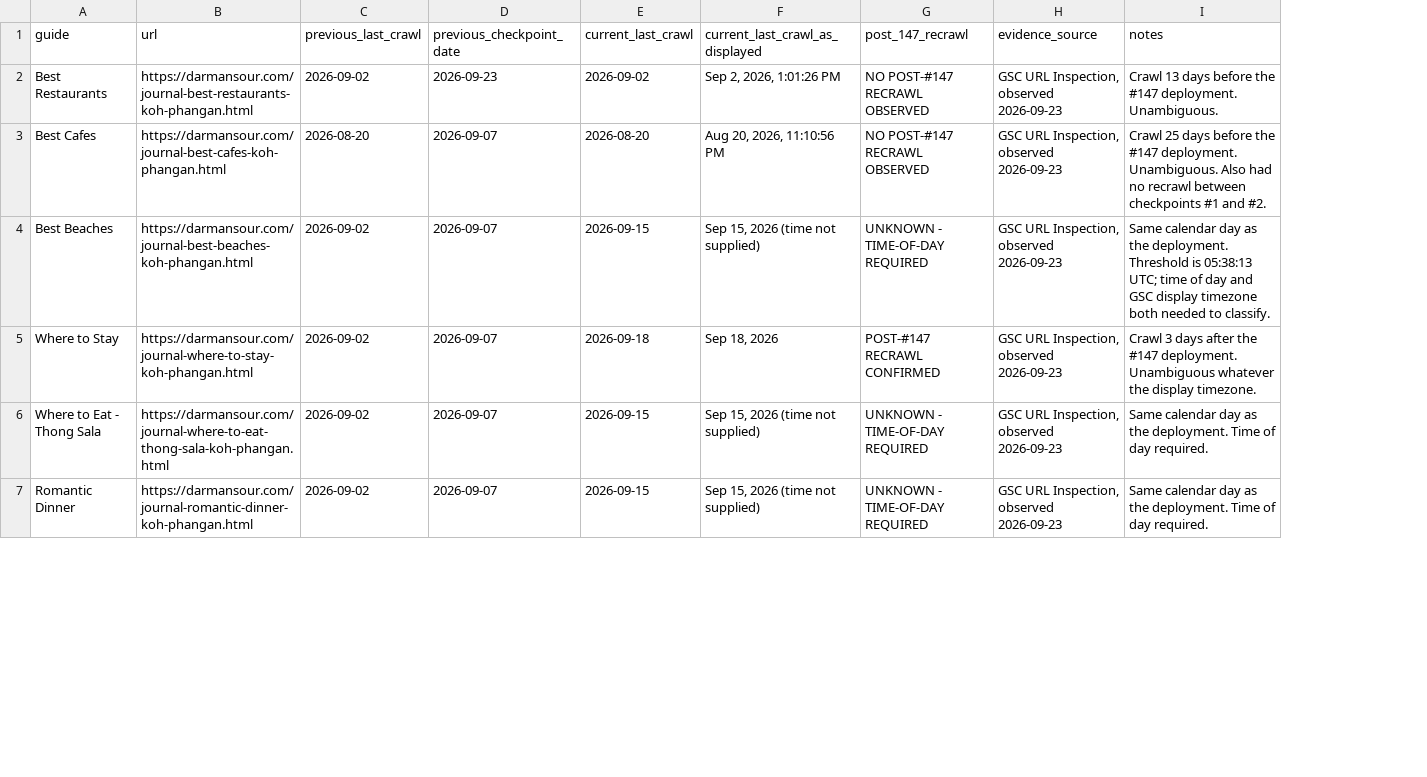
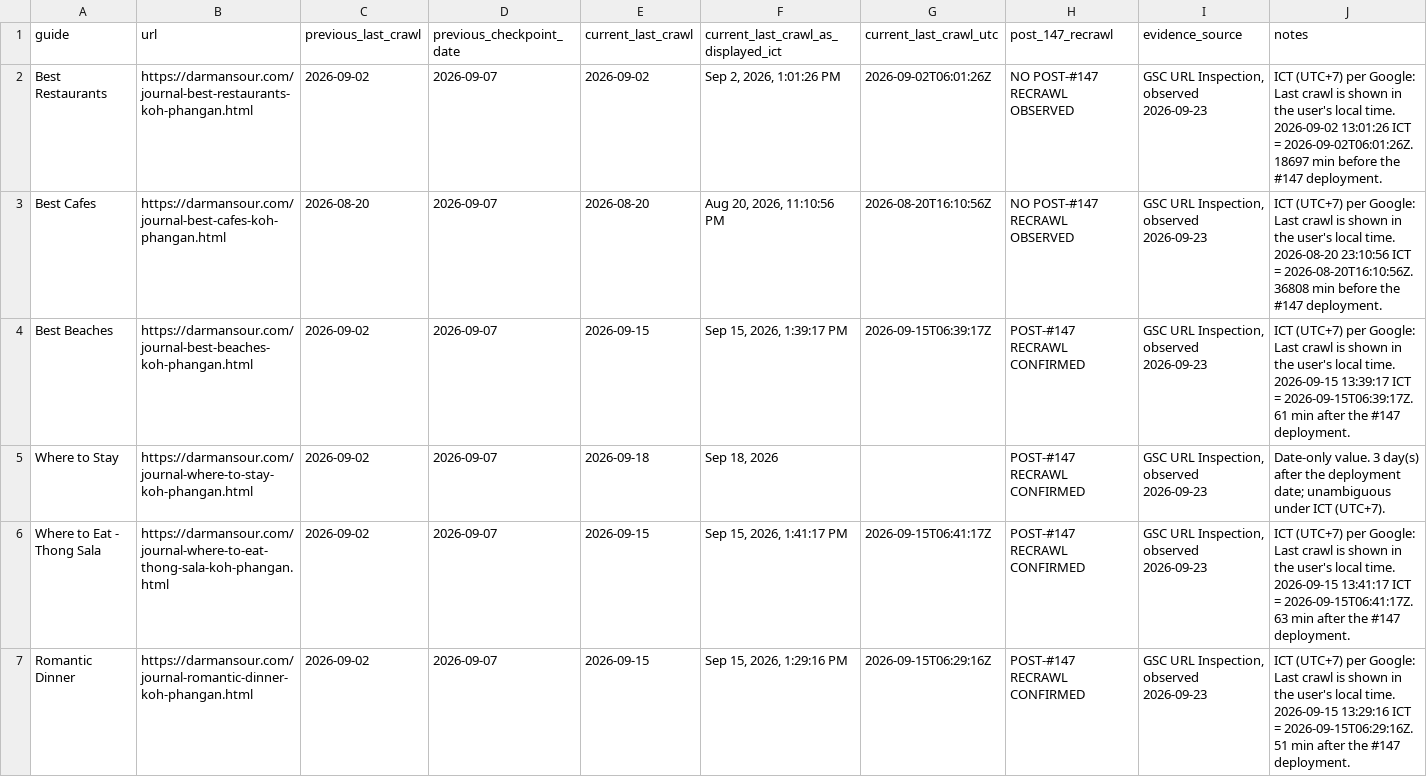
Before and after one commit to darmansourkpg-blip/dar-mansour-website, a CSV file: docs/geo/m1/gsc-crawl-checkpoint-3.csv, drawn as a sheet; only a part is shown; addresses are those after the commit; the diff covers the shown part only; the diff names each change by its address in the sheet, - before the commit and + after, or states it on an @@ line.

```diff
--- a/docs/geo/m1/gsc-crawl-checkpoint-3.csv
+++ b/docs/geo/m1/gsc-crawl-checkpoint-3.csv
+column G (current_last_crawl_utc), rows 2-7: 2026-09-02T06:01:26Z | 2026-08-20T16:10:56Z | 2026-09-15T06:39:17Z |  | 2026-09-15T06:41:17Z | 2026-09-15T06:29:16Z
-F1: current_last_crawl_as_displayed
+F1: current_last_crawl_as_displayed_ict
-D2 (previous_checkpoint_date): 2026-09-23
+D2 (previous_checkpoint_date): 2026-09-07
-J2 (notes): Crawl 13 days before the #147 deployment. Unambiguous.
+J2 (notes): ICT (UTC+7) per Google: Last crawl is shown in the user's local time. 2026-09-02 13:01:26 ICT = 2026-09-02T06:01:26Z. 18697 min before the #147 deployment.
-J3 (notes): Crawl 25 days before the #147 deployment. Unambiguous. Also had no recrawl between checkpoints #1 and #2.
+J3 (notes): ICT (UTC+7) per Google: Last crawl is shown in the user's local time. 2026-08-20 23:10:56 ICT = 2026-08-20T16:10:56Z. 36808 min before the #147 deployment.
-F4: Sep 15, 2026 (time not supplied)
+F4: Sep 15, 2026, 1:39:17 PM
-H4 (post_147_recrawl): UNKNOWN - TIME-OF-DAY REQUIRED
+H4 (post_147_recrawl): POST-#147 RECRAWL CONFIRMED
-J4 (notes): Same calendar day as the deployment. Threshold is 05:38:13 UTC; time of day and GSC display timezone both needed to classify.
+J4 (notes): ICT (UTC+7) per Google: Last crawl is shown in the user's local time. 2026-09-15 13:39:17 ICT = 2026-09-15T06:39:17Z. 61 min after the #147 deployment.
-J5 (notes): Crawl 3 days after the #147 deployment. Unambiguous whatever the display timezone.
+J5 (notes): Date-only value. 3 day(s) after the deployment date; unambiguous under ICT (UTC+7).
-F6: Sep 15, 2026 (time not supplied)
+F6: Sep 15, 2026, 1:41:17 PM
-H6:H7 (post_147_recrawl): UNKNOWN - TIME-OF-DAY REQUIRED
+H6:H7 (post_147_recrawl): POST-#147 RECRAWL CONFIRMED
-J6 (notes): Same calendar day as the deployment. Time of day required.
+J6 (notes): ICT (UTC+7) per Google: Last crawl is shown in the user's local time. 2026-09-15 13:41:17 ICT = 2026-09-15T06:41:17Z. 63 min after the #147 deployment.
-F7: Sep 15, 2026 (time not supplied)
+F7: Sep 15, 2026, 1:29:16 PM
-J7 (notes): Same calendar day as the deployment. Time of day required.
+J7 (notes): ICT (UTC+7) per Google: Last crawl is shown in the user's local time. 2026-09-15 13:29:16 ICT = 2026-09-15T06:29:16Z. 51 min after the #147 deployment.
```
Also changed, not shown: 14 edited cells elsewhere in this file, 2 other files.
